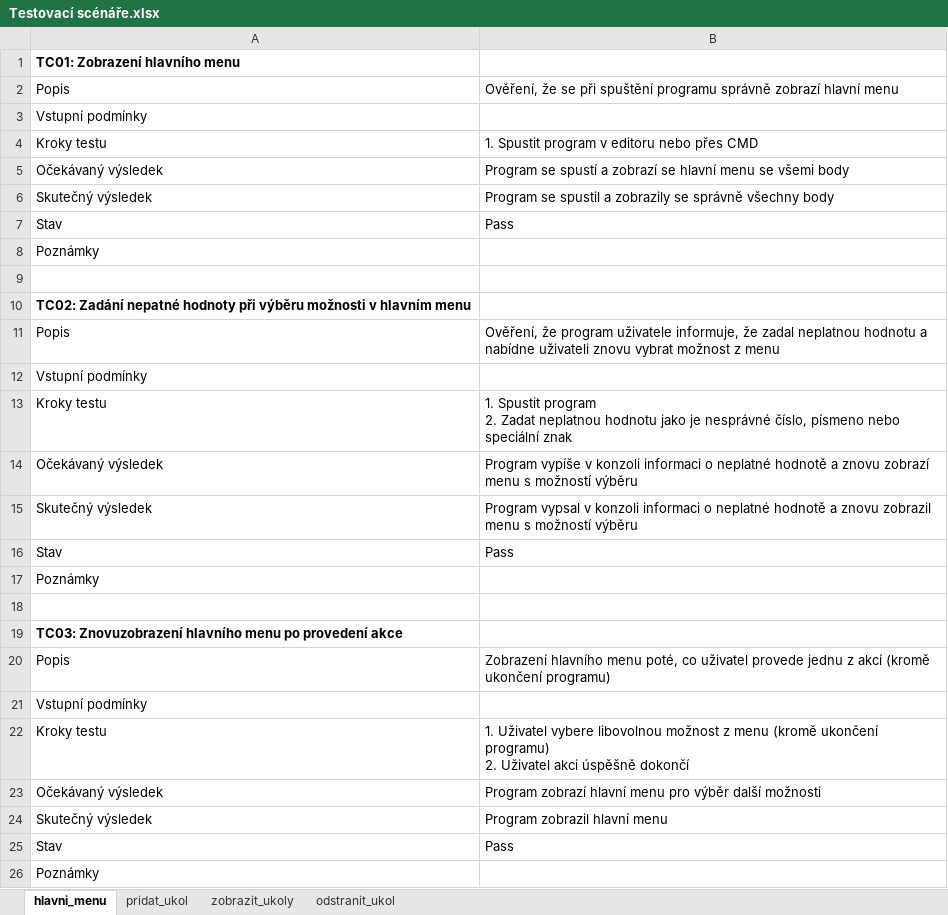
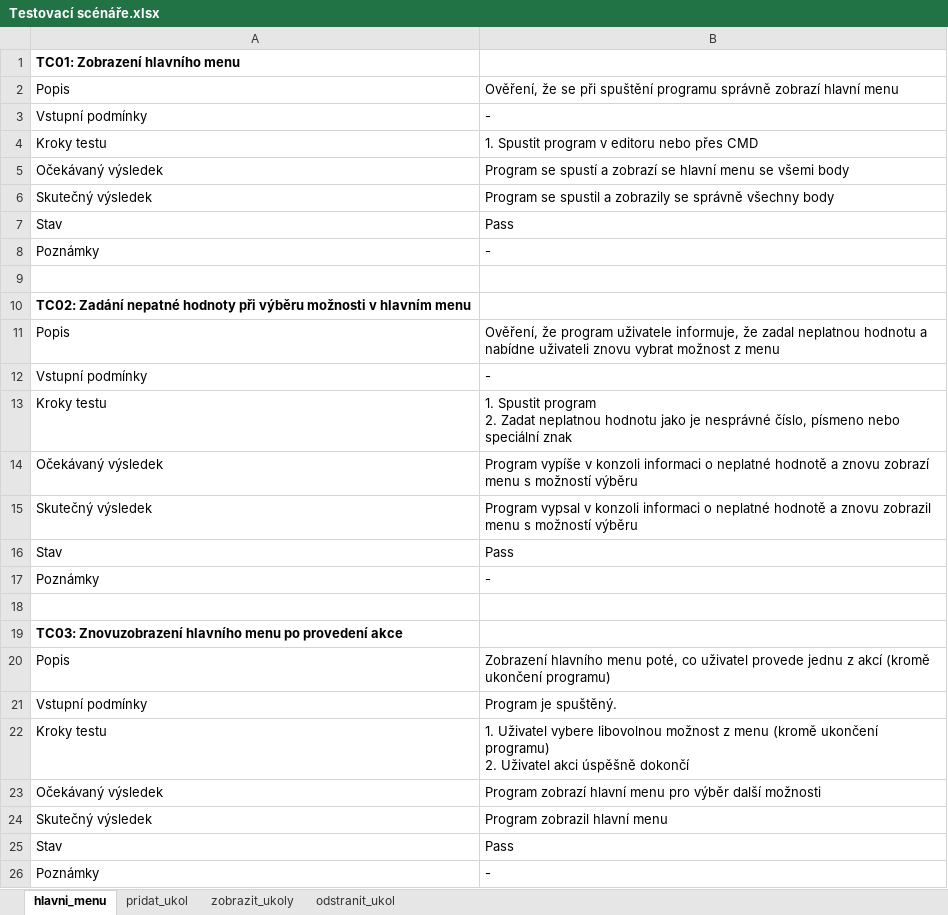
Before and after one commit to sochors/Task-manager, an Excel workbook: Testovací scénáře.xlsx, sheet hlavni_menu, drawn as a sheet; values as stored, in another font and other column widths than the file's, no borders; the diff names each change by its address in the sheet, - before the commit and + after, or states it on an @@ line.

```diff
--- a/Testovací scénáře.xlsx (sheet hlavni_menu)
+++ b/Testovací scénáře.xlsx (sheet hlavni_menu)
-B3: (empty)
+B3: -
-B8: (empty)
+B8: -
-B12: (empty)
+B12: -
-B17: (empty)
+B17: -
-B21: (empty)
+B21: Program je spuštěný.
-B26: (empty)
+B26: -
```
Also changed, not shown: sheet zobrazit_ukoly, sheet odstranit_ukol.
